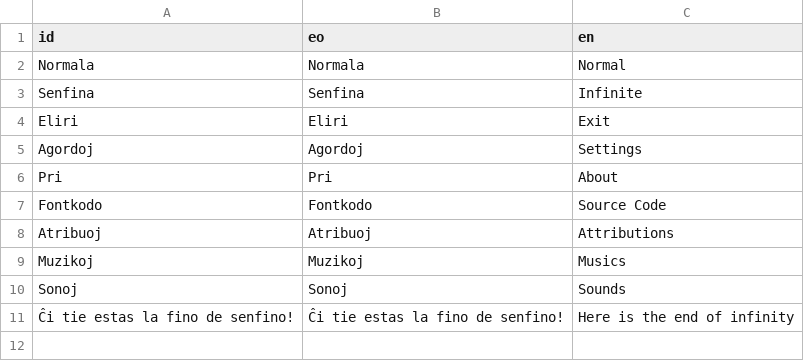
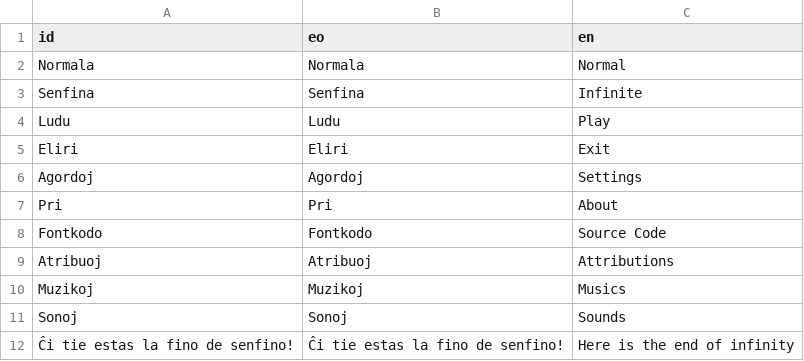
Before and after one commit to HassanHeydariNasab/turo, a CSV file: Traduko.csv, drawn as a sheet; the diff names each change by its address in the sheet, - before the commit and + after, or states it on an @@ line.

```diff
--- a/Traduko.csv
+++ b/Traduko.csv
+row 4: Ludu | Ludu | Play
```
Also changed, not shown: 4 other files.
